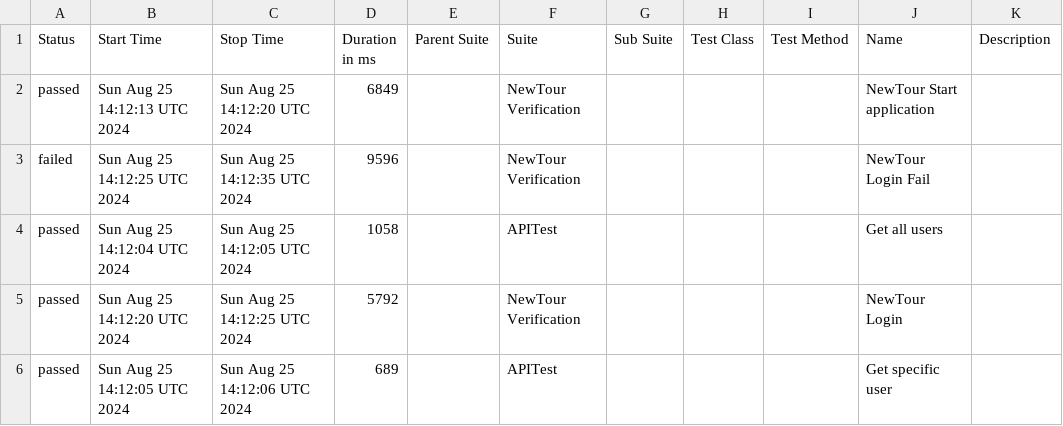
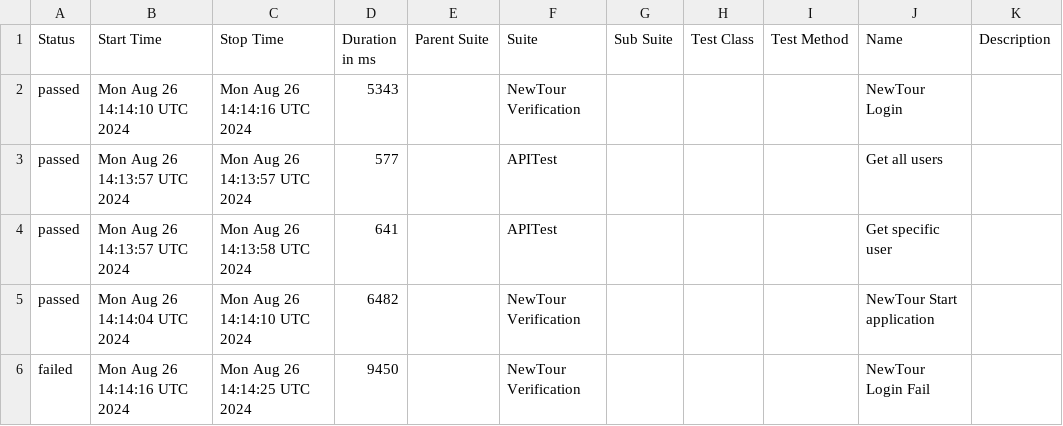
Before and after one commit to Pedrothh/automation-cypress-api-e2e-example, a CSV file: data/suites.csv, drawn as a sheet.

```diff
--- a/data/suites.csv
+++ b/data/suites.csv
@@ -1,6 +1,6 @@
 "Status","Start Time","Stop Time","Duration in ms","Parent Suite","Suite","Sub Suite","Test Class","Test Method","Name","Description"
-"passed","Sun Aug 25 14:12:13 UTC 2024","Sun Aug 25 14:12:20 UTC 2024","6849","","NewTour Verification","","","","NewTour Start application",""
-"failed","Sun Aug 25 14:12:25 UTC 2024","Sun Aug 25 14:12:35 UTC 2024","9596","","NewTour Verification","","","","NewTour Login Fail",""
-"passed","Sun Aug 25 14:12:04 UTC 2024","Sun Aug 25 14:12:05 UTC 2024","1058","","APITest","","","","Get all users",""
-"passed","Sun Aug 25 14:12:20 UTC 2024","Sun Aug 25 14:12:25 UTC 2024","5792","","NewTour Verification","","","","NewTour Login",""
-"passed","Sun Aug 25 14:12:05 UTC 2024","Sun Aug 25 14:12:06 UTC 2024","689","","APITest","","","","Get specific user",""
+"passed","Mon Aug 26 14:14:10 UTC 2024","Mon Aug 26 14:14:16 UTC 2024","5343","","NewTour Verification","","","","NewTour Login",""
+"passed","Mon Aug 26 14:13:57 UTC 2024","Mon Aug 26 14:13:57 UTC 2024","577","","APITest","","","","Get all users",""
+"passed","Mon Aug 26 14:13:57 UTC 2024","Mon Aug 26 14:13:58 UTC 2024","641","","APITest","","","","Get specific user",""
+"passed","Mon Aug 26 14:14:04 UTC 2024","Mon Aug 26 14:14:10 UTC 2024","6482","","NewTour Verification","","","","NewTour Start application",""
+"failed","Mon Aug 26 14:14:16 UTC 2024","Mon Aug 26 14:14:25 UTC 2024","9450","","NewTour Verification","","","","NewTour Login Fail",""
```
Also changed, not shown: 28 other files.
